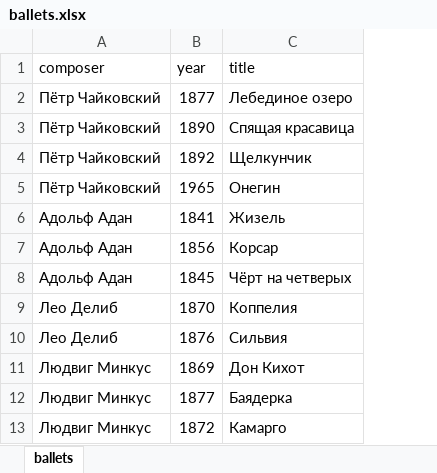
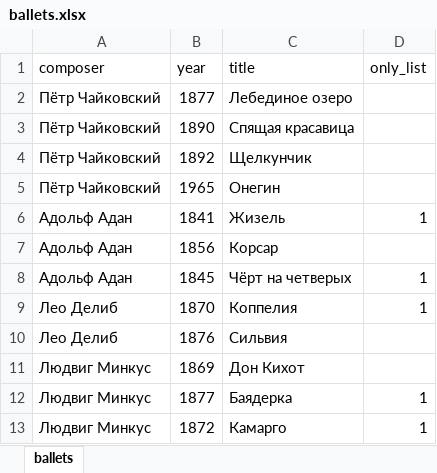
Before and after one commit to mickekburg/svoyakbingobot, an Excel workbook: data/themes/ballets/ballets.xlsx, sheet ballets, drawn as a sheet; only a part is shown; values as stored, in another font and other column widths than the file's, no borders; the diff names each change by its address in the sheet, - before the commit and + after, or states it on an @@ line.

```diff
--- a/data/themes/ballets/ballets.xlsx (sheet ballets)
+++ b/data/themes/ballets/ballets.xlsx (sheet ballets)
+column D (only_list), rows 6-13: 1 |  | 1 | 1 |  |  | 1 | 1
```
Also changed, not shown: data/themes/books/books.xlsx, data/themes/films/films.xlsx, 5 other files.
